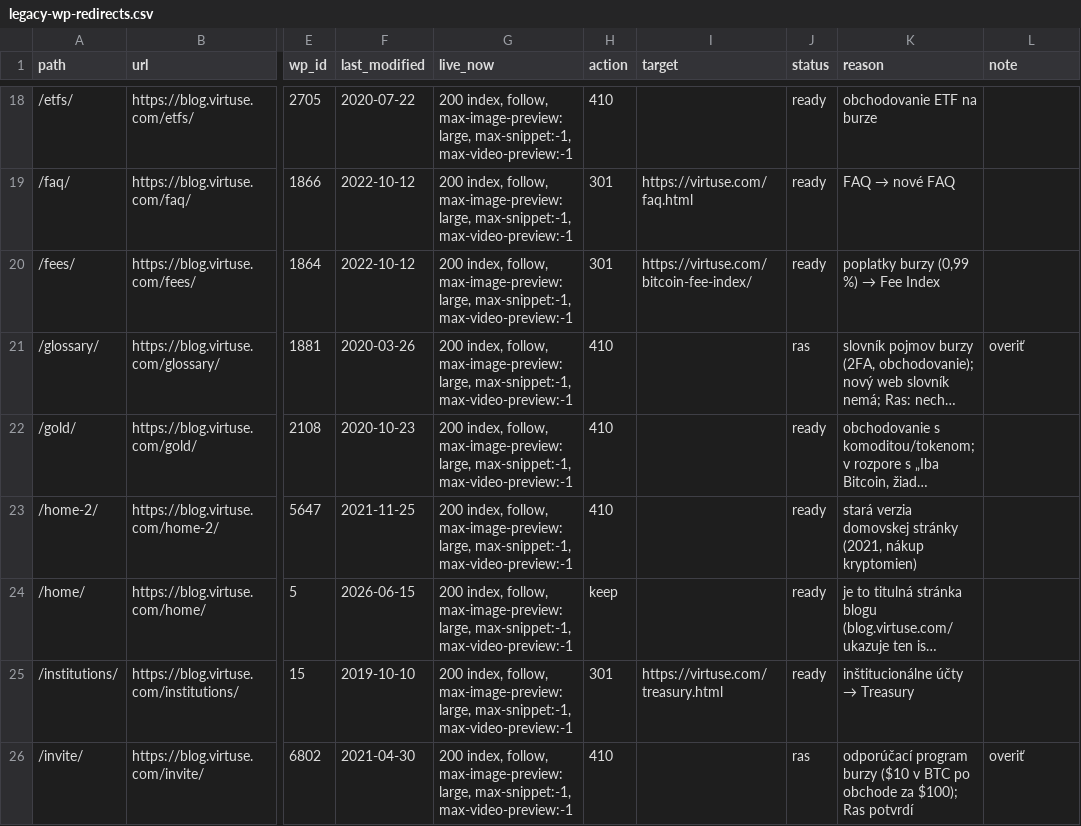
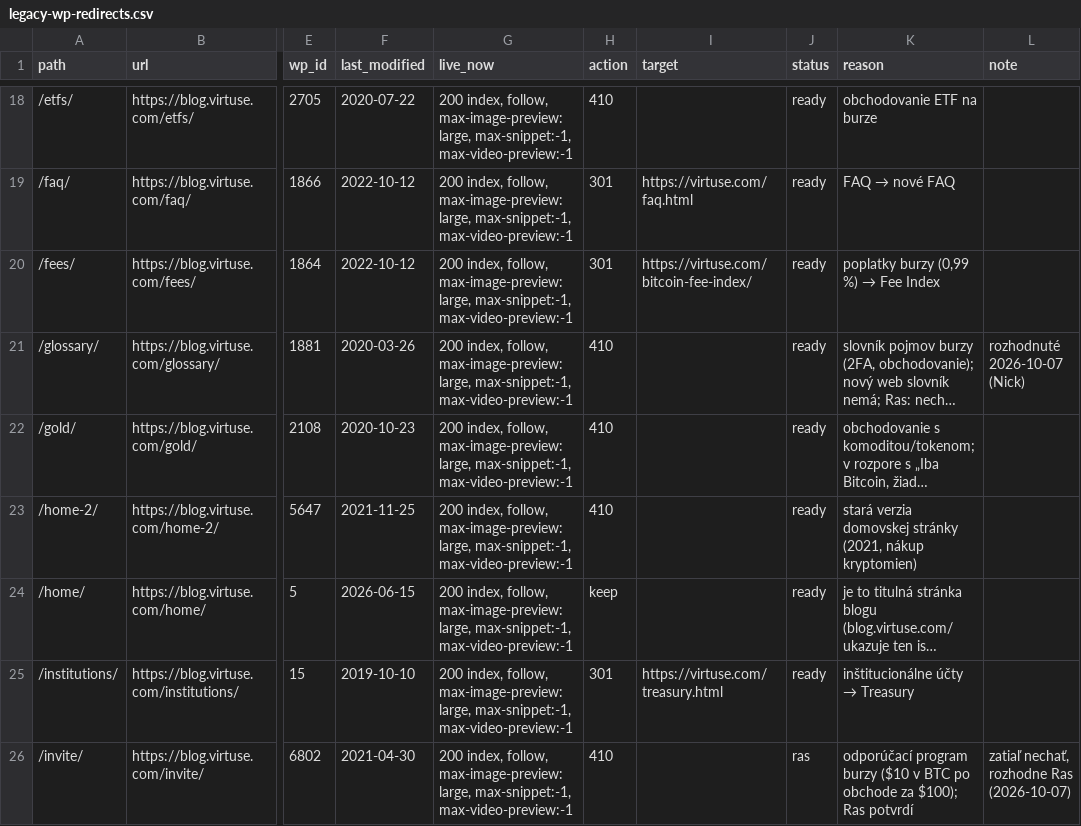
Before and after one commit to Virtuseeee/Virtuse-5.0, a CSV file: partnerships/legacy-wp-redirects.csv, drawn as a sheet; only a part is shown, gaps mark what is left out; long unchanged cells end in …; the diff covers the shown part only; the diff names each change by its address in the sheet, - before the commit and + after, or states it on an @@ line.

```diff
--- a/partnerships/legacy-wp-redirects.csv
+++ b/partnerships/legacy-wp-redirects.csv
-J21 (status): ras
+J21 (status): ready
-L21 (note): overiť
+L21 (note): rozhodnuté 2026-10-07 (Nick)
-L26 (note): overiť
+L26 (note): zatiaľ nechať, rozhodne Ras (2026-10-07)
```
Also changed, not shown: 27 edited cells elsewhere in this file, partnerships/legacy-wp-redirection-import-ras.csv, partnerships/legacy-wp-redirection-import.csv, 3 other files.
